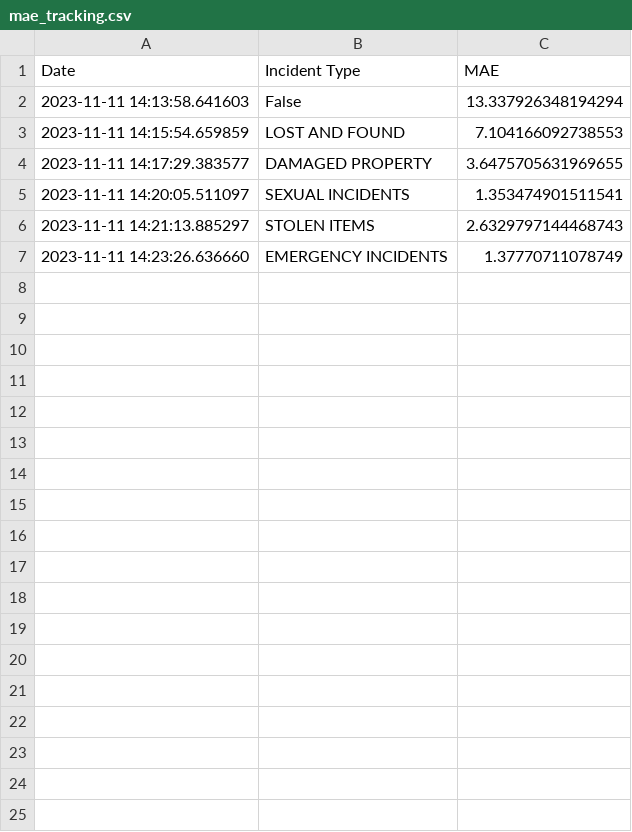
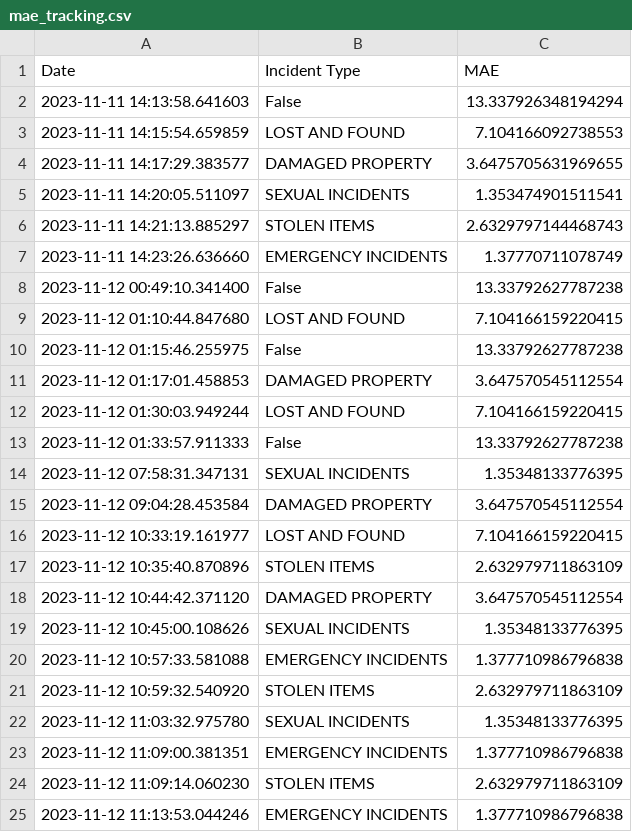
Before and after one commit to chloetkl/dsa3101-2310-06-security, a CSV file: back/models/sarima/mae_tracking.csv, drawn as a sheet; the diff names each change by its address in the sheet, - before the commit and + after, or states it on an @@ line.

Commit message:
Tested endpoints for SARIMA and updated gitignore and dockerignore

```diff
--- a/back/models/sarima/mae_tracking.csv
+++ b/back/models/sarima/mae_tracking.csv
+row 8: 2023-11-12 00:49:10.341400 | False | 13.33792627787238
+row 9: 2023-11-12 01:10:44.847680 | LOST AND FOUND | 7.104166159220415
+row 10: 2023-11-12 01:15:46.255975 | False | 13.33792627787238
+row 11: 2023-11-12 01:17:01.458853 | DAMAGED PROPERTY | 3.647570545112554
+row 12: 2023-11-12 01:30:03.949244 | LOST AND FOUND | 7.104166159220415
+row 13: 2023-11-12 01:33:57.911333 | False | 13.33792627787238
+row 14: 2023-11-12 07:58:31.347131 | SEXUAL INCIDENTS | 1.35348133776395
+row 15: 2023-11-12 09:04:28.453584 | DAMAGED PROPERTY | 3.647570545112554
+row 16: 2023-11-12 10:33:19.161977 | LOST AND FOUND | 7.104166159220415
+row 17: 2023-11-12 10:35:40.870896 | STOLEN ITEMS | 2.632979711863109
+row 18: 2023-11-12 10:44:42.371120 | DAMAGED PROPERTY | 3.647570545112554
+row 19: 2023-11-12 10:45:00.108626 | SEXUAL INCIDENTS | 1.35348133776395
+row 20: 2023-11-12 10:57:33.581088 | EMERGENCY INCIDENTS | 1.377710986796838
+row 21: 2023-11-12 10:59:32.540920 | STOLEN ITEMS | 2.632979711863109
+row 22: 2023-11-12 11:03:32.975780 | SEXUAL INCIDENTS | 1.35348133776395
+row 23: 2023-11-12 11:09:00.381351 | EMERGENCY INCIDENTS | 1.377710986796838
+row 24: 2023-11-12 11:09:14.060230 | STOLEN ITEMS | 2.632979711863109
+row 25: 2023-11-12 11:13:53.044246 | EMERGENCY INCIDENTS | 1.377710986796838
```
Also changed, not shown: 2 other files.
